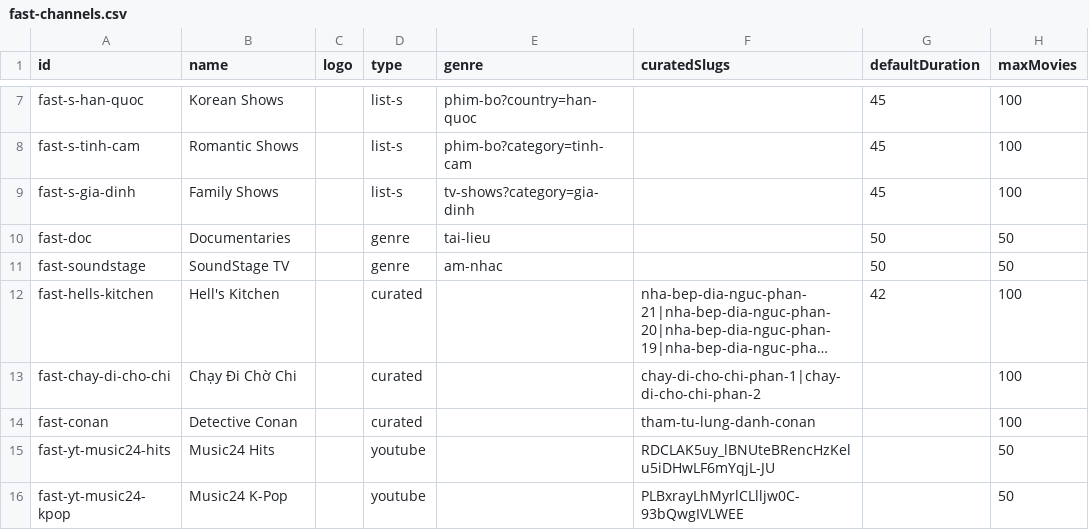
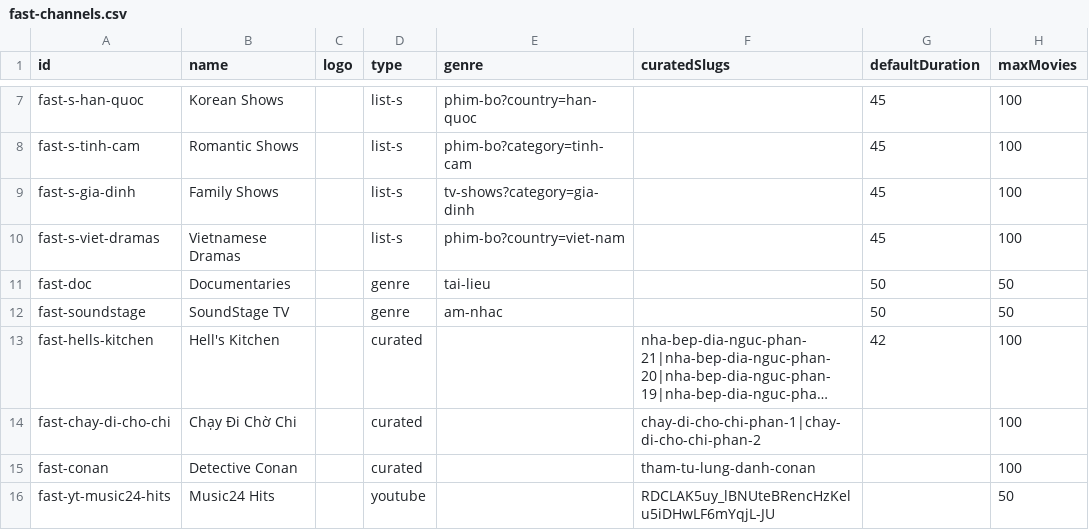
Before and after one commit to ducnt123/tvtools, a CSV file: fast-channels.csv, drawn as a sheet; only a part is shown, gaps mark what is left out; the shorter side is filled out with more unchanged rows; long unchanged cells end in ….

Commit message:
Update fast-channels.csv

```diff
--- a/fast-channels.csv
+++ b/fast-channels.csv
@@ -9,2 +9,3 @@ fast-s-tinh-cam,Romantic Shows,,list-s,phim-bo?category=tinh-cam,,45,100
 fast-s-gia-dinh,Family Shows,,list-s,tv-shows?category=gia-dinh,,45,100
+fast-s-viet-dramas,Vietnamese Dramas,,list-s,phim-bo?country=viet-nam,,45,100
 fast-doc,Documentaries,,genre,tai-lieu,,50,50
```
